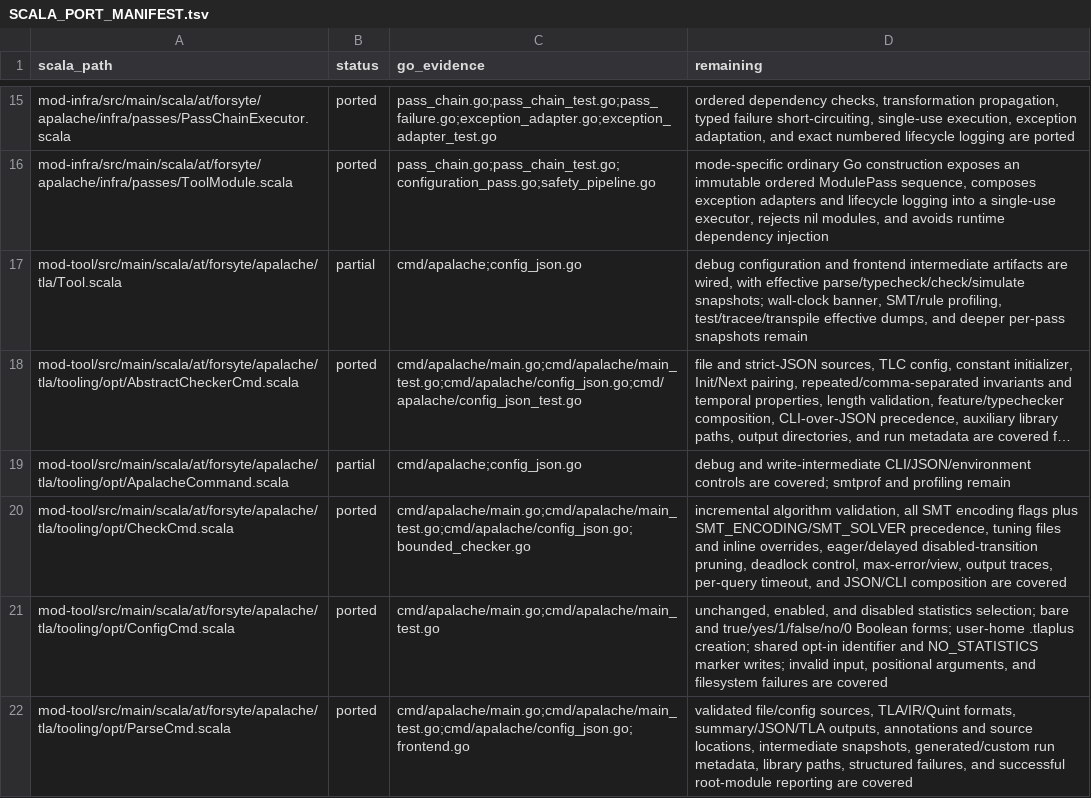
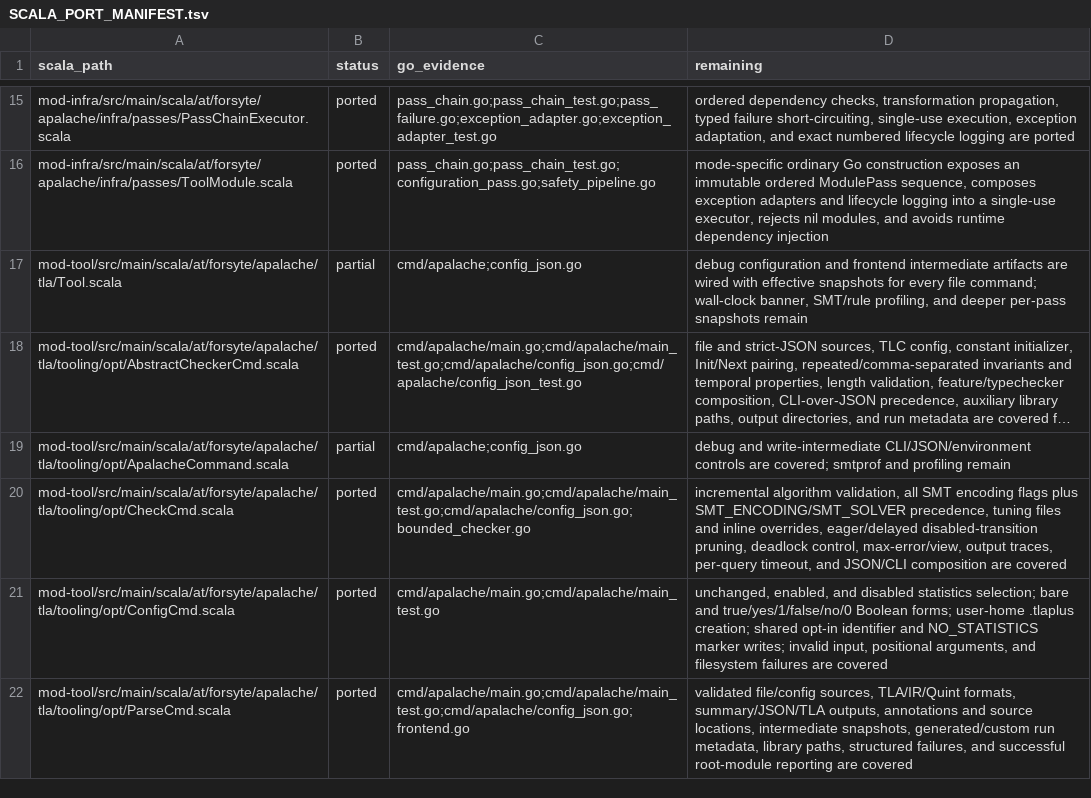
Before and after one commit to glycerine/apalache-go, a TSV file: pkg/SCALA_PORT_MANIFEST.tsv, drawn as a sheet; only a part is shown, gaps mark what is left out; long unchanged cells end in …; the diff names each change by its address in the sheet, - before the commit and + after, or states it on an @@ line.

Commit message:
complete effective cli config snapshots

```diff
--- a/pkg/SCALA_PORT_MANIFEST.tsv
+++ b/pkg/SCALA_PORT_MANIFEST.tsv
-D17 (remaining): …artifacts are wired, with effective parse/typecheck/check/simulate snapshots; wall-clock banner, SMT/rule profiling, test/tracee/transpile effective dumps, and deeper…
+D17 (remaining): …artifacts are wired with effective snapshots for every file command; wall-clock banner, SMT/rule profiling, and deeper…
```
Also changed, not shown: 4 other files.
